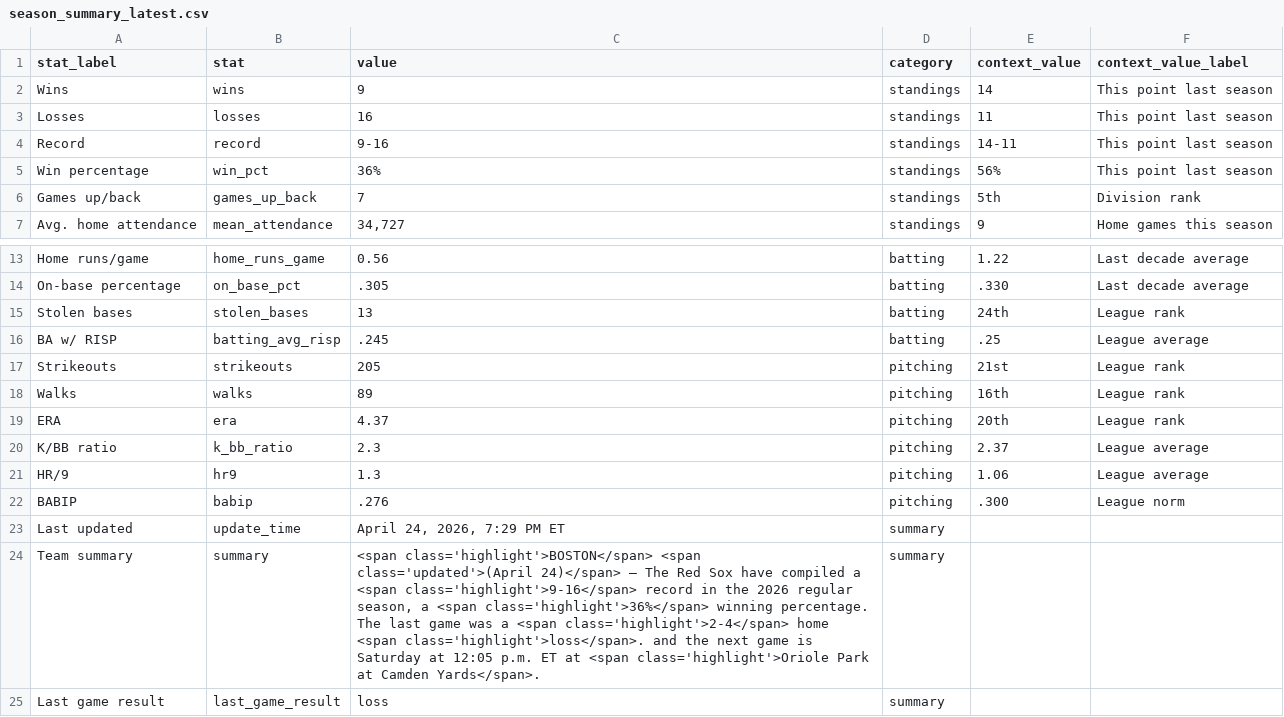
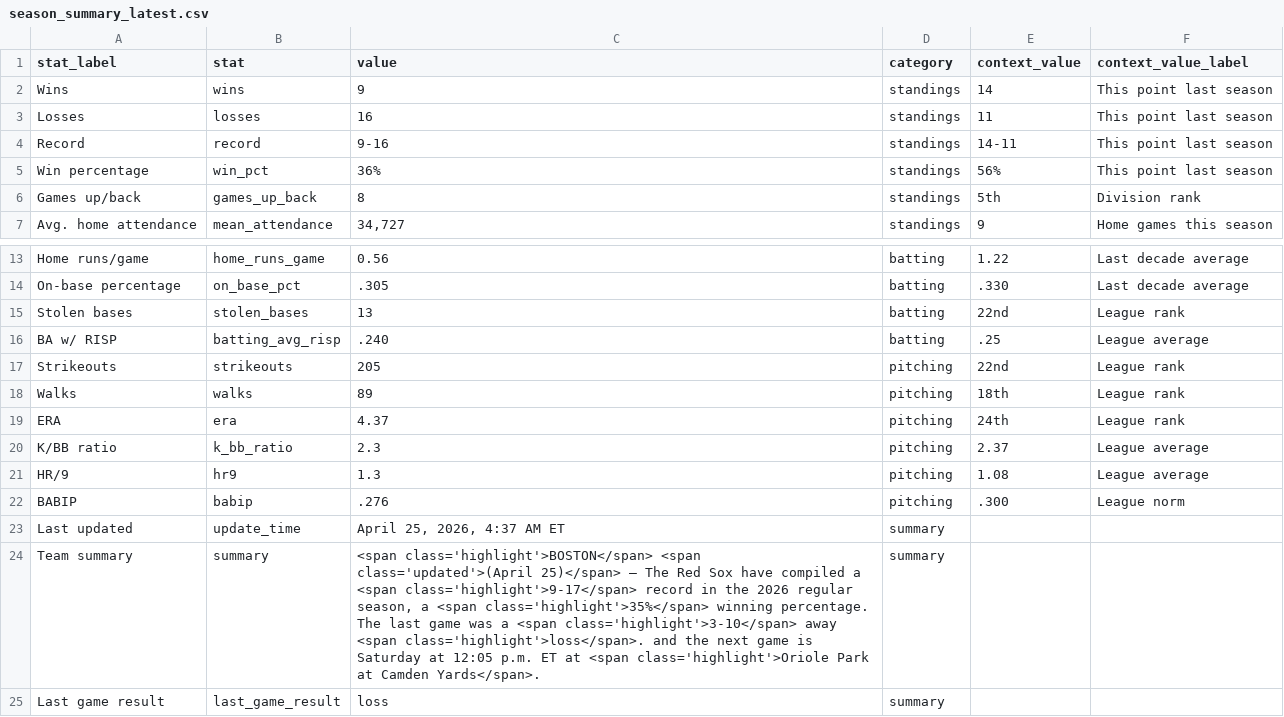
Before and after one commit to sogrady/redsox-bot, a CSV file: data/standings/season_summary_latest.csv, drawn as a sheet; only a part is shown, gaps mark what is left out.

Commit message:
Automated update of Red Sox data, visuals

```diff
--- a/data/standings/season_summary_latest.csv
+++ b/data/standings/season_summary_latest.csv
@@ -5,3 +5,3 @@ Record,record,9-16,standings,14-11,This point last season
 Win percentage,win_pct,36%,standings,56%,This point last season
-Games up/back,games_up_back,7,standings,5th,Division rank
+Games up/back,games_up_back,8,standings,5th,Division rank
 Avg. home attendance,mean_attendance,"34,727",standings,9,Home games this season
@@ -14,12 +14,12 @@ Home runs/game,home_runs_game,0.56,batting,1.22,Last decade average
 On-base percentage,on_base_pct,.305,batting,.330,Last decade average
-Stolen bases,stolen_bases,13,batting,24th,League rank
-BA w/ RISP,batting_avg_risp,.245,batting,.25,League average
-Strikeouts,strikeouts,205,pitching,21st,League rank
-Walks,walks,89,pitching,16th,League rank
-ERA,era,4.37,pitching,20th,League rank
+Stolen bases,stolen_bases,13,batting,22nd,League rank
+BA w/ RISP,batting_avg_risp,.240,batting,.25,League average
+Strikeouts,strikeouts,205,pitching,22nd,League rank
+Walks,walks,89,pitching,18th,League rank
+ERA,era,4.37,pitching,24th,League rank
 K/BB ratio,k_bb_ratio,2.3,pitching,2.37,League average
-HR/9,hr9,1.3,pitching,1.06,League average
+HR/9,hr9,1.3,pitching,1.08,League average
 BABIP,babip,.276,pitching,.300,League norm
-Last updated,update_time,"April 24, 2026, 7:29 PM ET",summary,,
-Team summary,summary,"<span class='highlight'>BOSTON</span> <span class='updated'>(April 24)</span> — The Red Sox have compiled a <span class='highlight'>9-16</span> record in the 2026 regular season, a <span class='highlight'>36%</span> winning percentage.  The last game was a <span class='highlight'>2-4</span> home <span class='highlight'>loss</span>. and the next game is Saturday at 12:05 p.m. ET at <span class='highlight'>Oriole Park at Camden Yards</span>.",summary,,
+Last updated,update_time,"April 25, 2026, 4:37 AM ET",summary,,
+Team summary,summary,"<span class='highlight'>BOSTON</span> <span class='updated'>(April 25)</span> — The Red Sox have compiled a <span class='highlight'>9-17</span> record in the 2026 regular season, a <span class='highlight'>35%</span> winning percentage.  The last game was a <span class='highlight'>3-10</span> away <span class='highlight'>loss</span>. and the next game is Saturday at 12:05 p.m. ET at <span class='highlight'>Oriole Park at Camden Yards</span>.",summary,,
 Last game result,last_game_result,loss,summary,,
```
Also changed, not shown: 7 other files.
